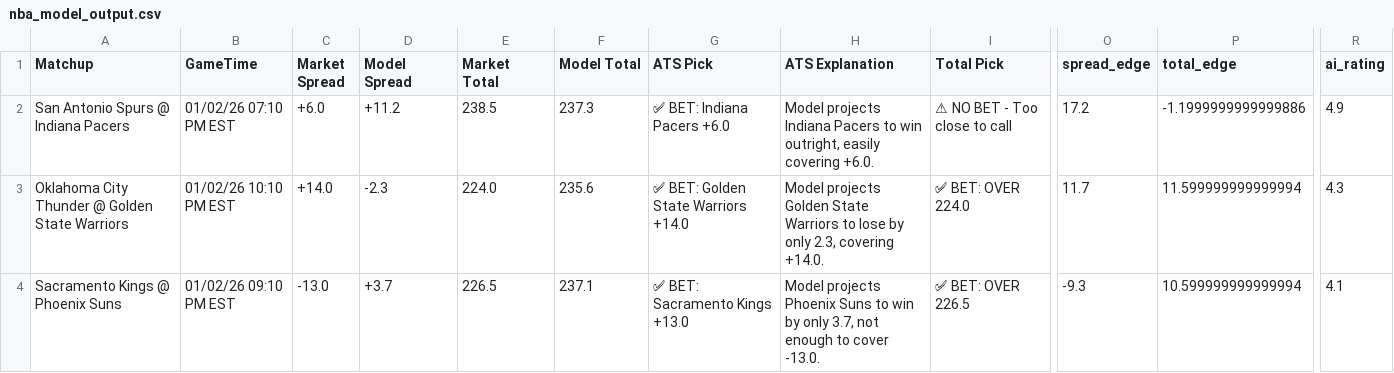
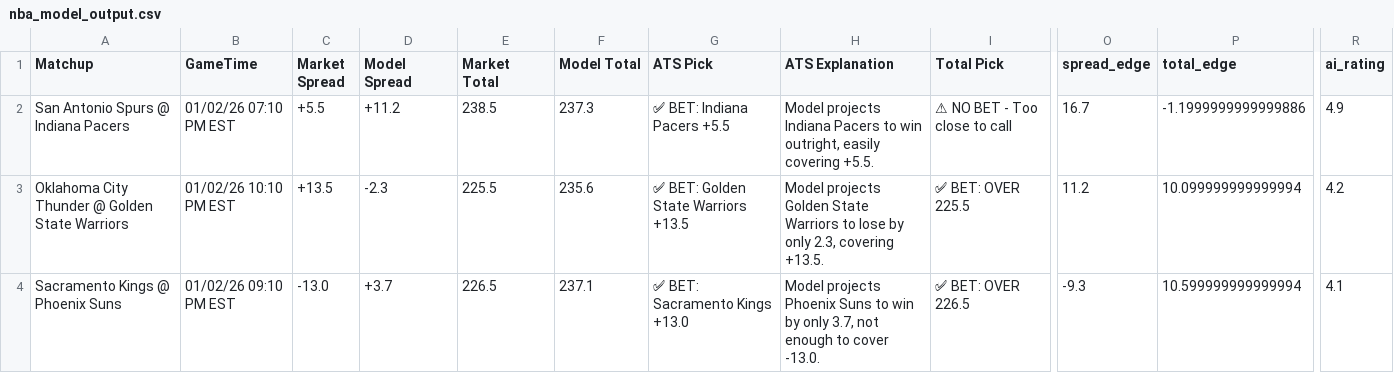
Before and after one commit to BangLetsGetIt/NBA-NCAA-Betting-Models, a CSV file: nba/nba_model_output.csv, drawn as a sheet; only a part is shown, gaps mark what is left out; the diff covers the shown part only; the diff names each change by its address in the sheet, - before the commit and + after, or states it on an @@ line.

```diff
--- a/nba/nba_model_output.csv
+++ b/nba/nba_model_output.csv
-C2 (Market Spread): +6.0
+C2 (Market Spread): +5.5
-G2 (ATS Pick): ✅ BET: Indiana Pacers +6.0
+G2 (ATS Pick): ✅ BET: Indiana Pacers +5.5
-H2 (ATS Explanation): …easily covering +6.0.
+H2 (ATS Explanation): …easily covering +5.5.
-O2 (spread_edge): 17.2
+O2 (spread_edge): 16.7
-C3 (Market Spread): +14.0
+C3 (Market Spread): +13.5
-E3 (Market Total): 224.0
+E3 (Market Total): 225.5
-G3 (ATS Pick): ✅ BET: Golden State Warriors +14.0
+G3 (ATS Pick): ✅ BET: Golden State Warriors +13.5
-H3 (ATS Explanation): …2.3, covering +14.0.
+H3 (ATS Explanation): …2.3, covering +13.5.
-I3 (Total Pick): ✅ BET: OVER 224.0
+I3 (Total Pick): ✅ BET: OVER 225.5
-O3 (spread_edge): 11.7
+O3 (spread_edge): 11.2
-P3 (total_edge): 11.599999999999994
+P3 (total_edge): 10.099999999999994
-R3 (ai_rating): 4.3
+R3 (ai_rating): 4.2
```
Also changed, not shown: 11 edited cells elsewhere in this file, 3 other files.
